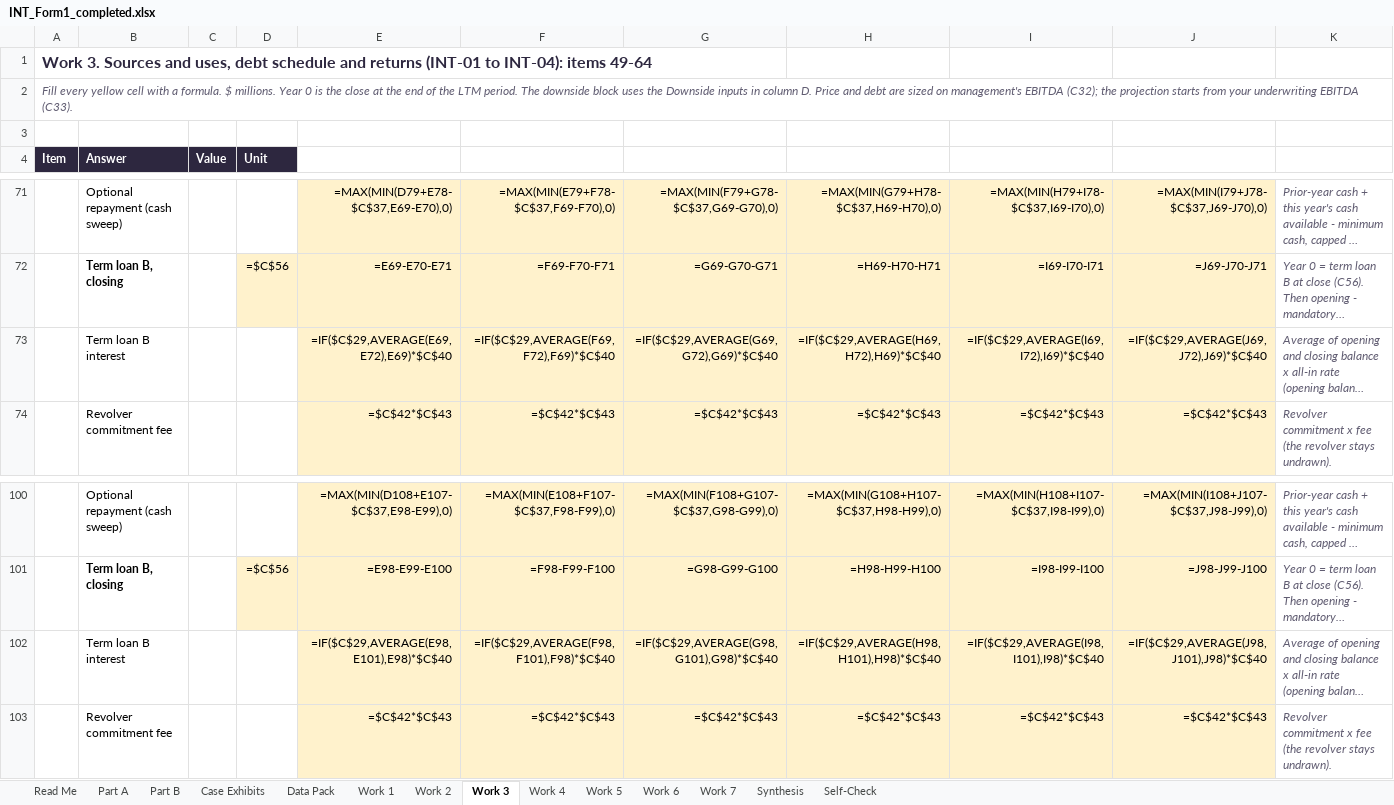
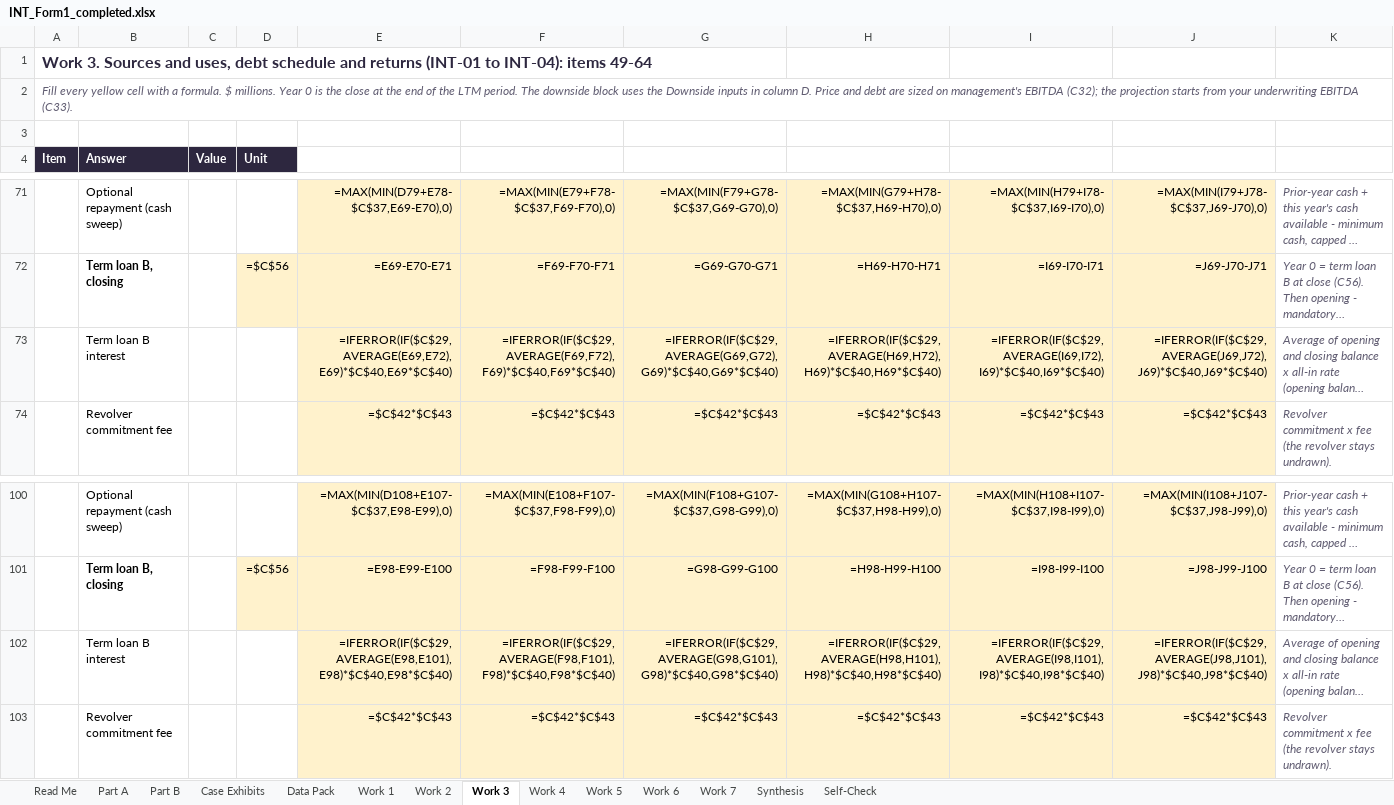
Before and after one commit to amirsstanley02/Knowledge-Base, an Excel workbook: INT_Form1_completed.xlsx, sheet Work 3, drawn as a sheet; only a part is shown, gaps mark what is left out; long unchanged cells end in …; values as stored, in another font and other column widths than the file's, no borders; formulas without a stored value are shown as written; the diff names each change by its address in the sheet, - before the commit and + after, or states it on an @@ line.

```diff
--- a/INT_Form1_completed.xlsx (sheet Work 3)
+++ b/INT_Form1_completed.xlsx (sheet Work 3)
-E73: =IF($C$29,AVERAGE(E69,E72),E69)*$C$40
+E73: =IFERROR(IF($C$29,AVERAGE(E69,E72),E69)*$C$40,E69*$C$40)
-F73: =IF($C$29,AVERAGE(F69,F72),F69)*$C$40
+F73: =IFERROR(IF($C$29,AVERAGE(F69,F72),F69)*$C$40,F69*$C$40)
-G73: =IF($C$29,AVERAGE(G69,G72),G69)*$C$40
+G73: =IFERROR(IF($C$29,AVERAGE(G69,G72),G69)*$C$40,G69*$C$40)
-H73: =IF($C$29,AVERAGE(H69,H72),H69)*$C$40
+H73: =IFERROR(IF($C$29,AVERAGE(H69,H72),H69)*$C$40,H69*$C$40)
-I73: =IF($C$29,AVERAGE(I69,I72),I69)*$C$40
+I73: =IFERROR(IF($C$29,AVERAGE(I69,I72),I69)*$C$40,I69*$C$40)
-J73: =IF($C$29,AVERAGE(J69,J72),J69)*$C$40
+J73: =IFERROR(IF($C$29,AVERAGE(J69,J72),J69)*$C$40,J69*$C$40)
-E102: =IF($C$29,AVERAGE(E98,E101),E98)*$C$40
+E102: =IFERROR(IF($C$29,AVERAGE(E98,E101),E98)*$C$40,E98*$C$40)
-F102: =IF($C$29,AVERAGE(F98,F101),F98)*$C$40
+F102: =IFERROR(IF($C$29,AVERAGE(F98,F101),F98)*$C$40,F98*$C$40)
-G102: =IF($C$29,AVERAGE(G98,G101),G98)*$C$40
+G102: =IFERROR(IF($C$29,AVERAGE(G98,G101),G98)*$C$40,G98*$C$40)
-H102: =IF($C$29,AVERAGE(H98,H101),H98)*$C$40
+H102: =IFERROR(IF($C$29,AVERAGE(H98,H101),H98)*$C$40,H98*$C$40)
-I102: =IF($C$29,AVERAGE(I98,I101),I98)*$C$40
+I102: =IFERROR(IF($C$29,AVERAGE(I98,I101),I98)*$C$40,I98*$C$40)
-J102: =IF($C$29,AVERAGE(J98,J101),J98)*$C$40
+J102: =IFERROR(IF($C$29,AVERAGE(J98,J101),J98)*$C$40,J98*$C$40)
```
